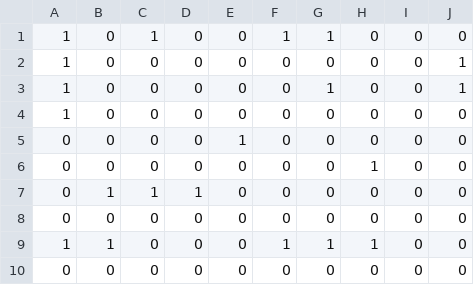
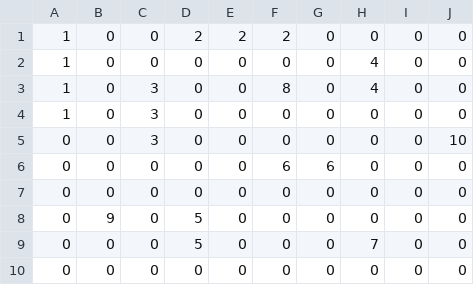
Before and after one commit to CrazyBunker/NES-batleship, a CSV file: cards/card1.csv, drawn as a sheet.

```diff
--- a/cards/card1.csv
+++ b/cards/card1.csv
@@ -1,10 +1,10 @@
-1,0,1,0,0,1,1,0,0,0
-1,0,0,0,0,0,0,0,0,1
-1,0,0,0,0,0,1,0,0,1
-1,0,0,0,0,0,0,0,0,0
-0,0,0,0,1,0,0,0,0,0
-0,0,0,0,0,0,0,1,0,0
-0,1,1,1,0,0,0,0,0,0
+1,0,0,2,2,2,0,0,0,0
+1,0,0,0,0,0,0,4,0,0
+1,0,3,0,0,8,0,4,0,0
+1,0,3,0,0,0,0,0,0,0
+0,0,3,0,0,0,0,0,0,10
+0,0,0,0,0,6,6,0,0,0
 0,0,0,0,0,0,0,0,0,0
-1,1,0,0,0,1,1,1,0,0
+0,9,0,5,0,0,0,0,0,0
+0,0,0,5,0,0,0,7,0,0
 0,0,0,0,0,0,0,0,0,0
```
Also changed, not shown: 10 other files.
